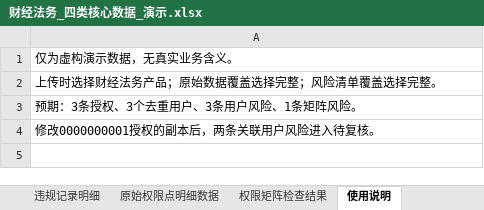
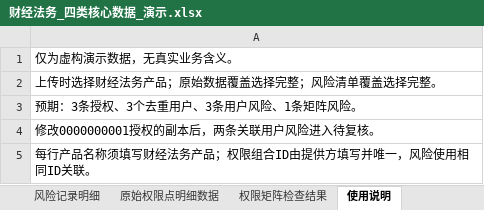
Before and after one commit to yuanmy2213/APA, an Excel workbook: examples/财经法务_四类核心数据_演示.xlsx, sheet 使用说明, drawn as a sheet; values as stored, in another font and other column widths than the file's, no borders; the diff names each change by its address in the sheet, - before the commit and + after, or states it on an @@ line.

```diff
--- a/examples/财经法务_四类核心数据_演示.xlsx (sheet 使用说明)
+++ b/examples/财经法务_四类核心数据_演示.xlsx (sheet 使用说明)
-sheet tab: 违规记录明细
+sheet tab: 风险记录明细
+row 5: 每行产品名称须填写财经法务产品；权限组合ID由提供方填写并唯一，风险使用相同ID关联。
```
Also changed, not shown: sheet 权限矩阵检查结果, sheet 风险记录明细, sheet 原始权限明细数据, sheet 原始权限点明细数据, 37 other files.
